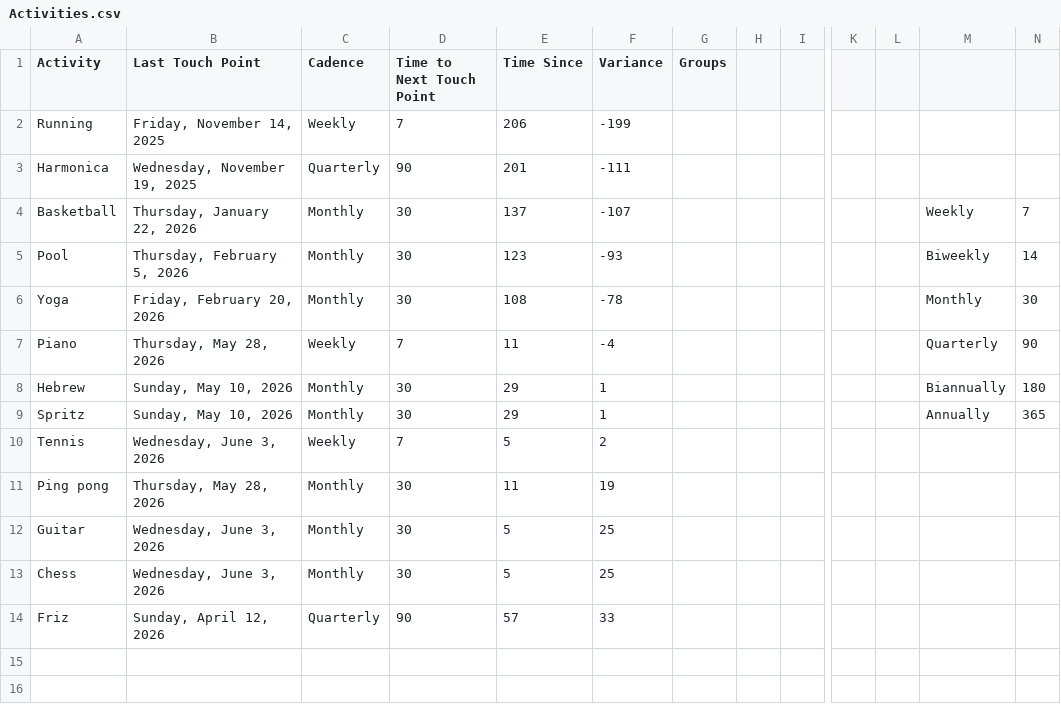
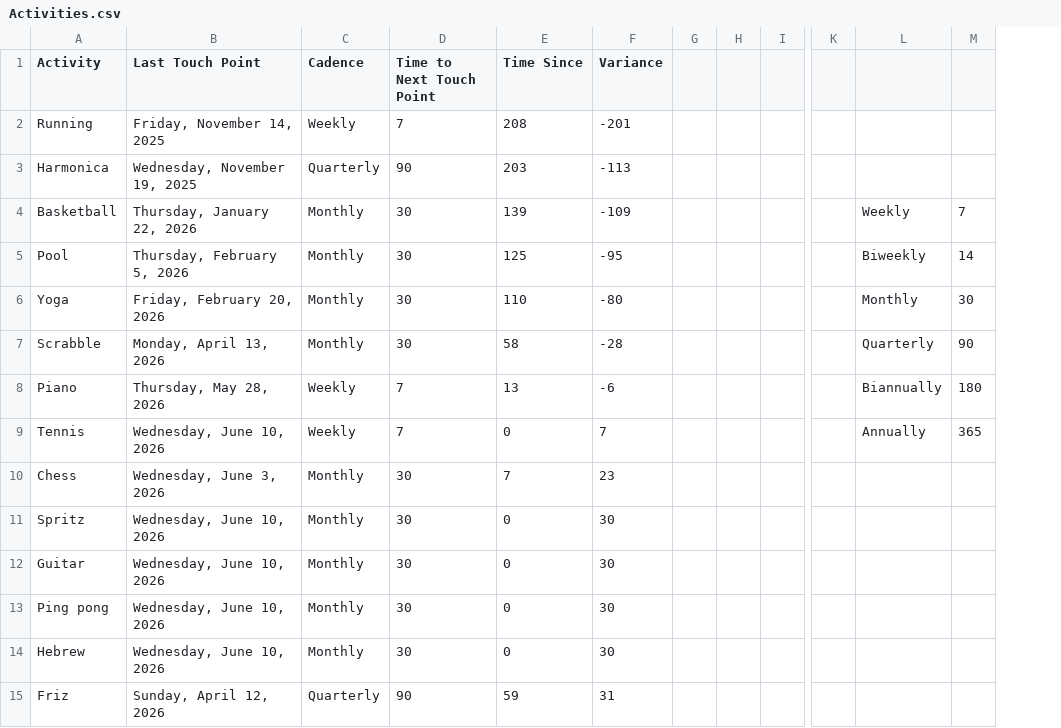
Before and after one commit to iraseidman/public, a CSV file: Activities.csv, drawn as a sheet; only a part is shown, gaps mark what is left out; removed rows and columns are numbered as before the commit, all else as after; rows hold the shown columns only; the diff names each change by its address in the sheet, - before the commit and + after, or states it on an @@ line.

```diff
--- a/Activities.csv
+++ b/Activities.csv
-column G (Groups), empty
+column G, empty
-column L, empty
-E2 (Time Since): 206
+E2 (Time Since): 208
-F2 (Variance): -199
+F2 (Variance): -201
-E3 (Time Since): 201
+E3 (Time Since): 203
-F3 (Variance): -111
+F3 (Variance): -113
-E4 (Time Since): 137
+E4 (Time Since): 139
-F4 (Variance): -107
+F4 (Variance): -109
-E5 (Time Since): 123
+E5 (Time Since): 125
-F5 (Variance): -93
+F5 (Variance): -95
-E6 (Time Since): 108
+E6 (Time Since): 110
-F6 (Variance): -78
+F6 (Variance): -80
+row 7: Scrabble | Monday, April 13, 2026 | Monthly | 30 | 58 | -28 |  |  |  |  | Quarterly | 90
-E8 (Time Since): 11
+E8 (Time Since): 13
-F8 (Variance): -4
+F8 (Variance): -6
-L8: Quarterly
+L8: Biannually
-M8: 90
+M8: 180
-row 8: Hebrew | Sunday, May 10, 2026 | Monthly | 30 | 29 | 1 |  |  |  |  |  | Biannually | 180
-row 9: Spritz | Sunday, May 10, 2026 | Monthly | 30 | 29 | 1 |  |  |  |  |  | Annually | 365
-B9 (Last Touch Point): Wednesday, June 3, 2026
+B9 (Last Touch Point): Wednesday, June 10, 2026
-E9 (Time Since): 5
+E9 (Time Since): 0
-F9 (Variance): 2
+F9 (Variance): 7
-L9: (empty)
+L9: Annually
-M9: (empty)
+M9: 365
-row 11: Ping pong | Thursday, May 28, 2026 | Monthly | 30 | 11 | 19
-row 12: Guitar | Wednesday, June 3, 2026 | Monthly | 30 | 5 | 25
-E10 (Time Since): 5
+E10 (Time Since): 7
-F10 (Variance): 25
+F10 (Variance): 23
+row 11: Spritz | Wednesday, June 10, 2026 | Monthly | 30 | 0 | 30
+row 12: Guitar | Wednesday, June 10, 2026 | Monthly | 30 | 0 | 30
+row 13: Ping pong | Wednesday, June 10, 2026 | Monthly | 30 | 0 | 30
+row 14: Hebrew | Wednesday, June 10, 2026 | Monthly | 30 | 0 | 30
-E15 (Time Since): 57
+E15 (Time Since): 59
-F15 (Variance): 33
+F15 (Variance): 31
```
Also changed, not shown: Email/gmail.csv, Email/yahoo.csv, 6 other files.
